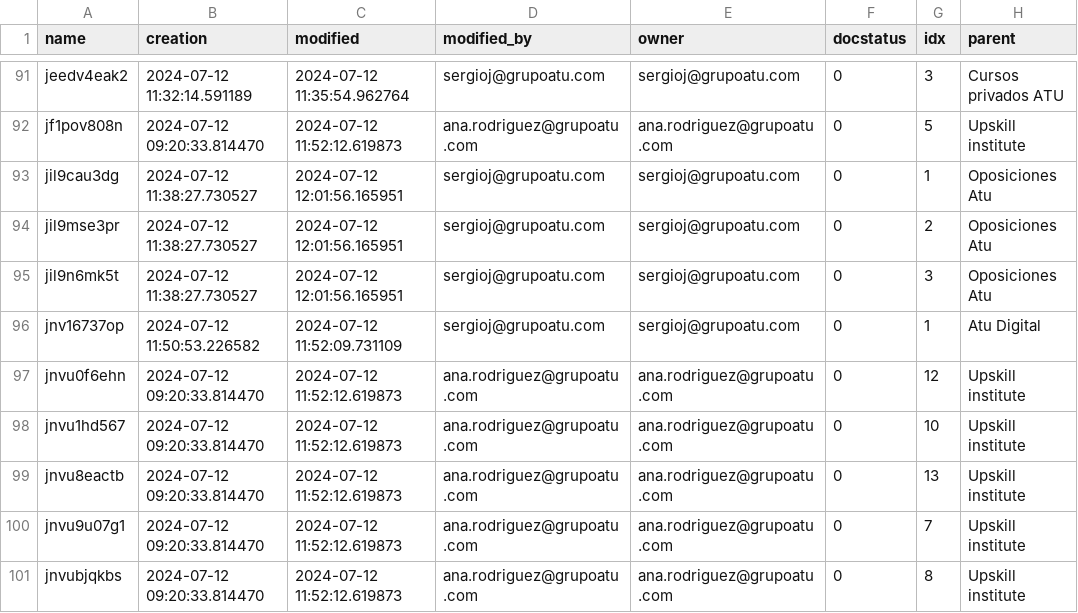
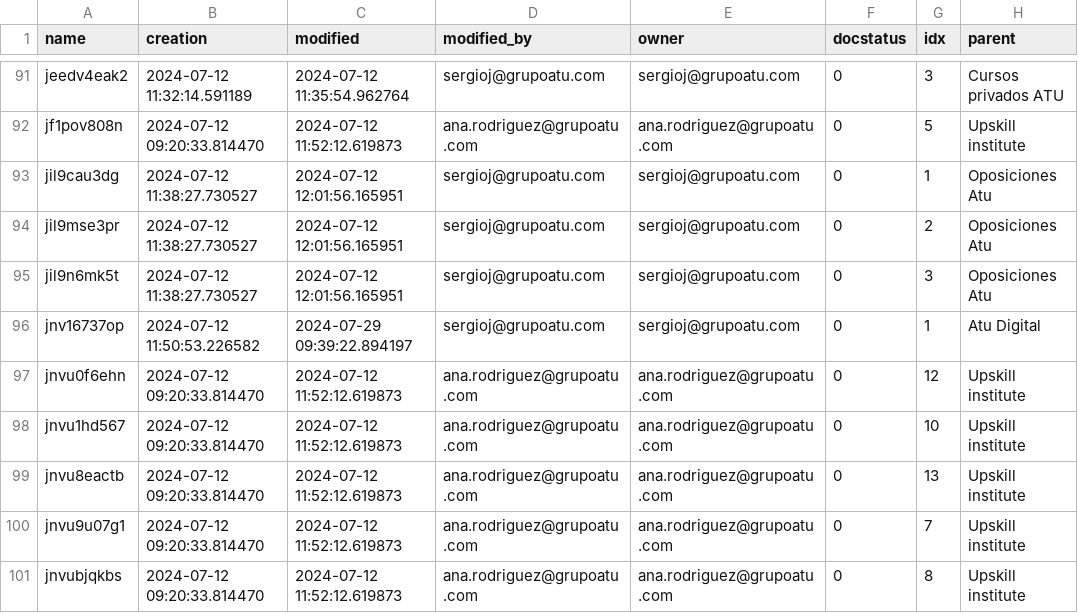
Before and after one commit to poojarudani/frappe, a CSV file: sql_backup/web_form.csv, drawn as a sheet; only a part is shown, gaps mark what is left out; the diff names each change by its address in the sheet, - before the commit and + after, or states it on an @@ line.

Commit message:
Facturas Recibidas Backup

```diff
--- a/sql_backup/web_form.csv
+++ b/sql_backup/web_form.csv
-C96 (modified): 2024-07-12 11:52:09.731109
+C96 (modified): 2024-07-29 09:39:22.894197
```
Also changed, not shown: 39 other files.
